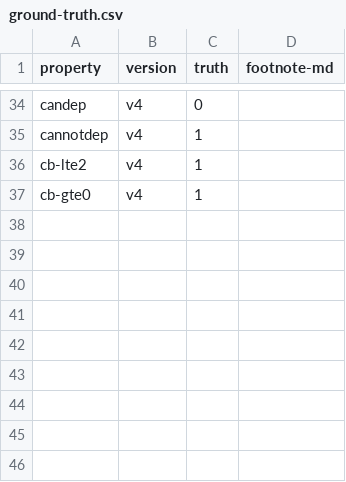
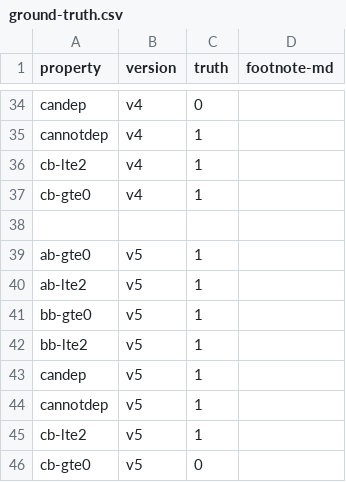
Before and after one commit to Eic17H/contracts-verification-benchmark, a CSV file: contracts/zerotoken_bet/ground-truth.csv, drawn as a sheet; only a part is shown, gaps mark what is left out; the diff names each change by its address in the sheet, - before the commit and + after, or states it on an @@ line.

```diff
--- a/contracts/zerotoken_bet/ground-truth.csv
+++ b/contracts/zerotoken_bet/ground-truth.csv
+row 38: (empty)
+row 39: ab-gte0 | v5 | 1
+row 40: ab-lte2 | v5 | 1
+row 41: bb-gte0 | v5 | 1
+row 42: bb-lte2 | v5 | 1
+row 43: candep | v5 | 1
+row 44: cannotdep | v5 | 1
+row 45: cb-lte2 | v5 | 1
+row 46: cb-gte0 | v5 | 0
```
Also changed, not shown: contracts/zerotoken_bet/solcmc-eld.csv, contracts/zerotoken_bet/solcmc-z3.csv, 6 other files.
